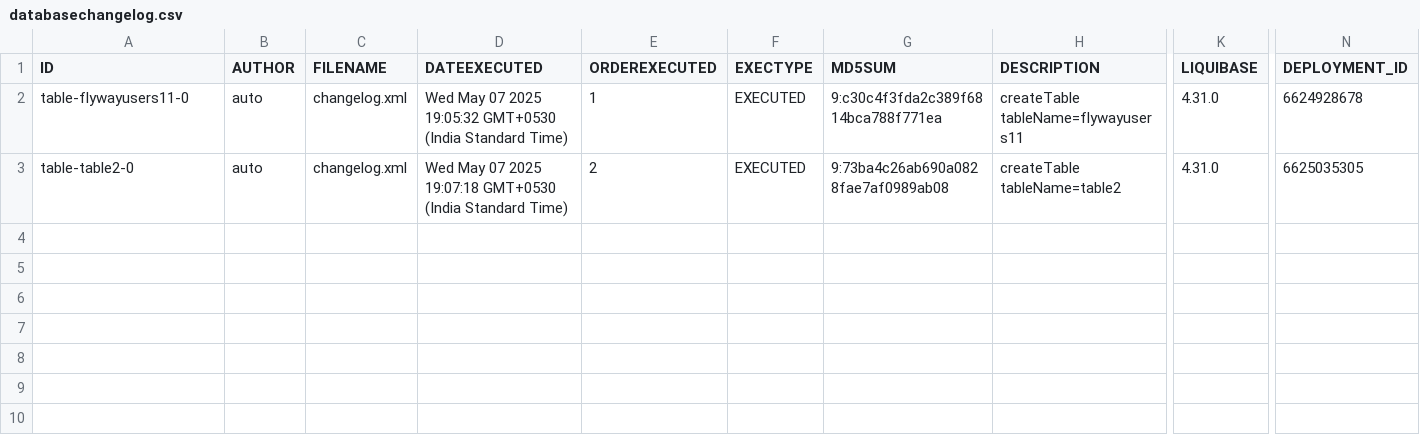
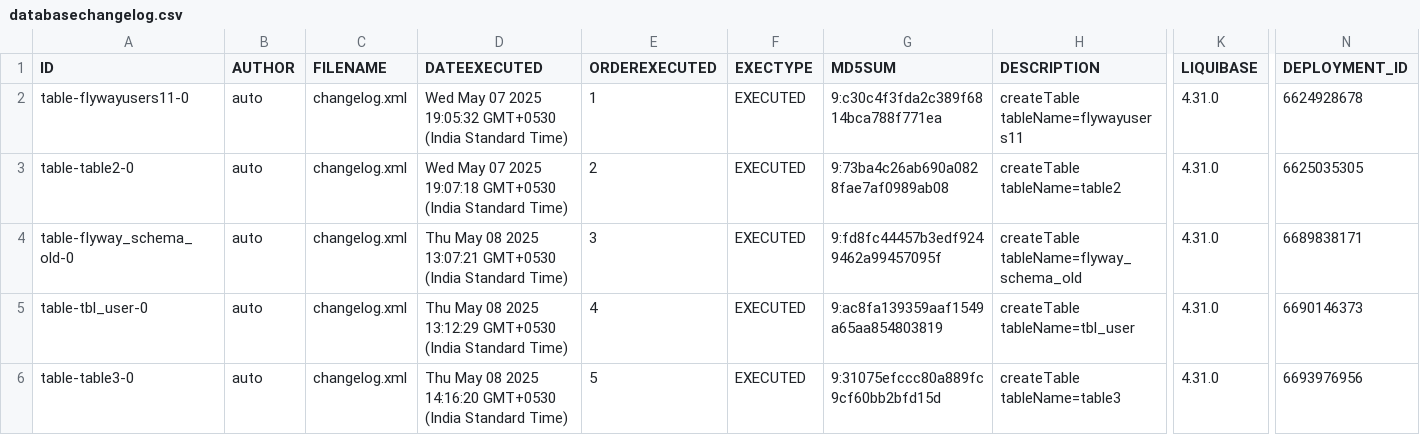
Before and after one commit to BhartiPund/liquibase-mysql-project-node, a CSV file: full_mysql_backup/csv/databasechangelog.csv, drawn as a sheet; only a part is shown, gaps mark what is left out; rows hold the shown columns only; the diff names each change by its address in the sheet, - before the commit and + after, or states it on an @@ line.

Commit message:
Add backup: full_mysql_backup_2025-05-09T08-16-09-223Z

```diff
--- a/full_mysql_backup/csv/databasechangelog.csv
+++ b/full_mysql_backup/csv/databasechangelog.csv
+row 4: table-flyway_schema_old-0 | auto | changelog.xml | Thu May 08 2025 13:07:21 GMT+0530 (India Standard Time) | 3 | EXECUTED | 9:fd8fc44457b3edf9249462a99457095f | createTable tableName=flyway_schema_old | 4.31.0 | 6689838171
+row 5: table-tbl_user-0 | auto | changelog.xml | Thu May 08 2025 13:12:29 GMT+0530 (India Standard Time) | 4 | EXECUTED | 9:ac8fa139359aaf1549a65aa854803819 | createTable tableName=tbl_user | 4.31.0 | 6690146373
+row 6: table-table3-0 | auto | changelog.xml | Thu May 08 2025 14:16:20 GMT+0530 (India Standard Time) | 5 | EXECUTED | 9:31075efccc80a889fc9cf60bb2bfd15d | createTable tableName=table3 | 4.31.0 | 6693976956
```
Also changed, not shown: 7 other files.
